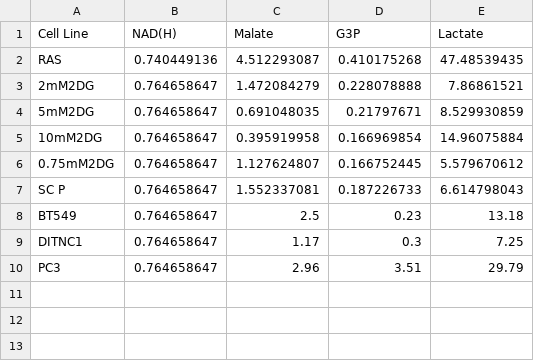
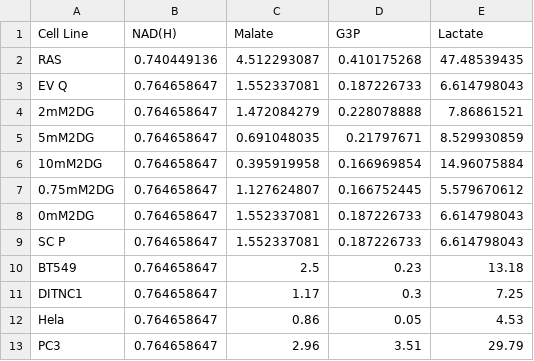
Before and after one commit to e-stan/NADH_KFP, a CSV file: data/concentrations.csv, drawn as a sheet; the diff names each change by its address in the sheet, - before the commit and + after, or states it on an @@ line.

```diff
--- a/data/concentrations.csv
+++ b/data/concentrations.csv
+row 3: EV Q | 0.764658647 | 1.552337081 | 0.187226733 | 6.614798043
+row 8: 0mM2DG | 0.764658647 | 1.552337081 | 0.187226733 | 6.614798043
+row 12: Hela | 0.764658647 | 0.86 | 0.05 | 4.53
```
Also changed, not shown: data/10mM2DG/10mM2DG_fluxes.csv, data/DITNC1/DITNC1_fluxes.csv, 38 other files.
